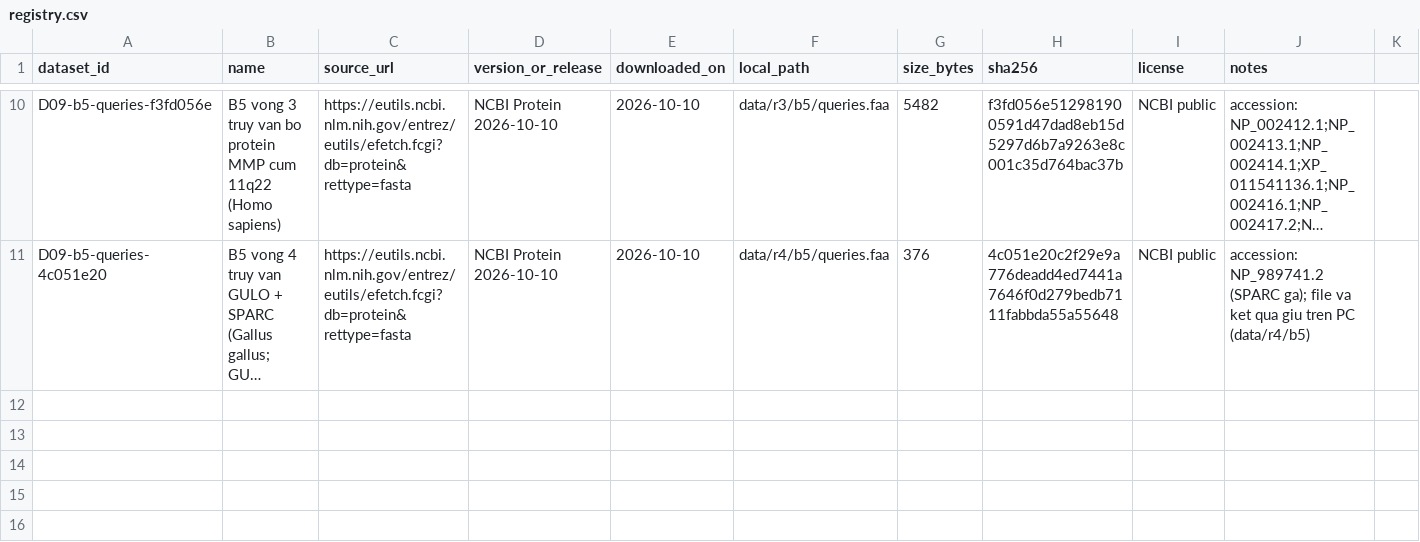
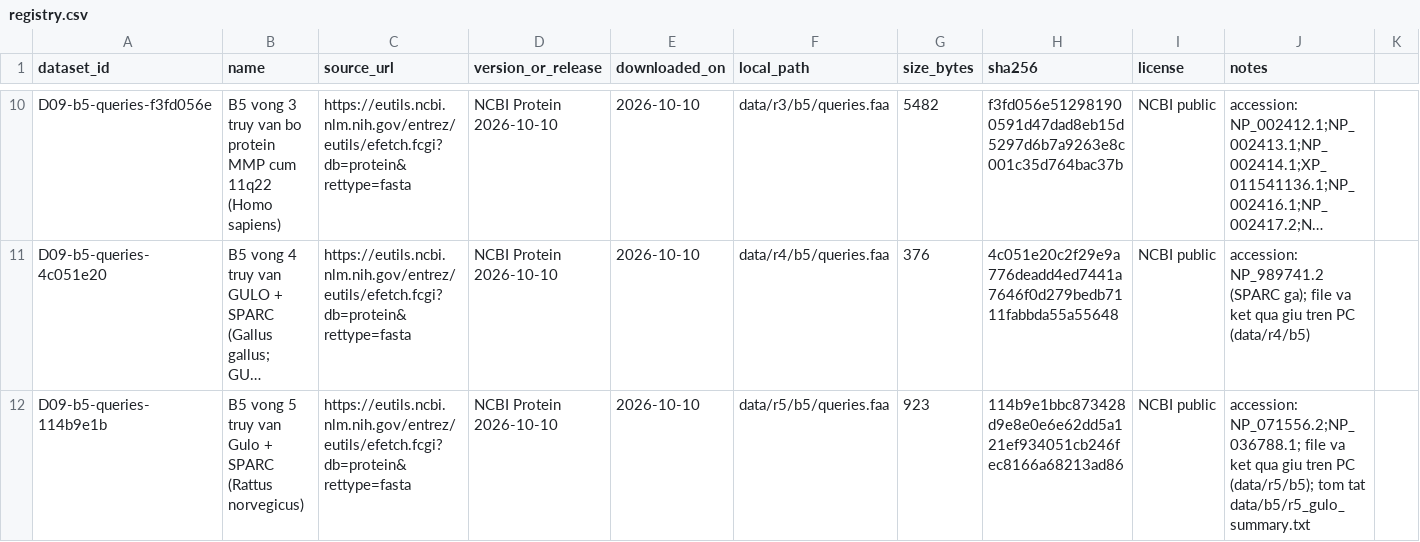
Before and after one commit to vuho60-byte/biobirddna-genetics, a CSV file: data/registry.csv, drawn as a sheet; only a part is shown, gaps mark what is left out; long unchanged cells end in …; the diff names each change by its address in the sheet, - before the commit and + after, or states it on an @@ line.

```diff
--- a/data/registry.csv
+++ b/data/registry.csv
+row 12: D09-b5-queries-114b9e1b | B5 vong 5 truy van Gulo + SPARC (Rattus norvegicus) | https://eutils.ncbi.nlm.nih.gov/entrez/eutils/efetch.fcgi?db=protein&rettype=fasta | NCBI Protein 2026-10-10 | 2026-10-10 | data/r5/b5/queries.faa | 923 | 114b9e1bbc873428d9e8e0e6e62dd5a121ef934051cb246fec8166a68213ad86 | NCBI public | accession: NP_071556.2;NP_036788.1; file va ket qua giu tren PC (data/r5/b5); tom tat data/b5/r5_gulo_summary.txt
```
Also changed, not shown: 2 other files.
